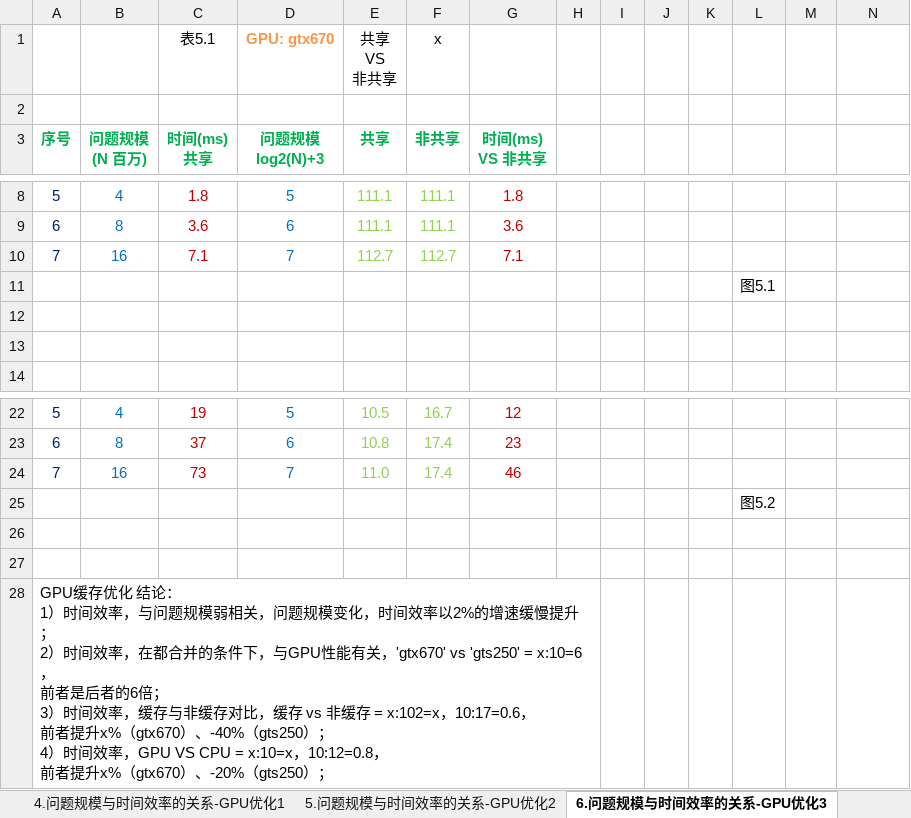
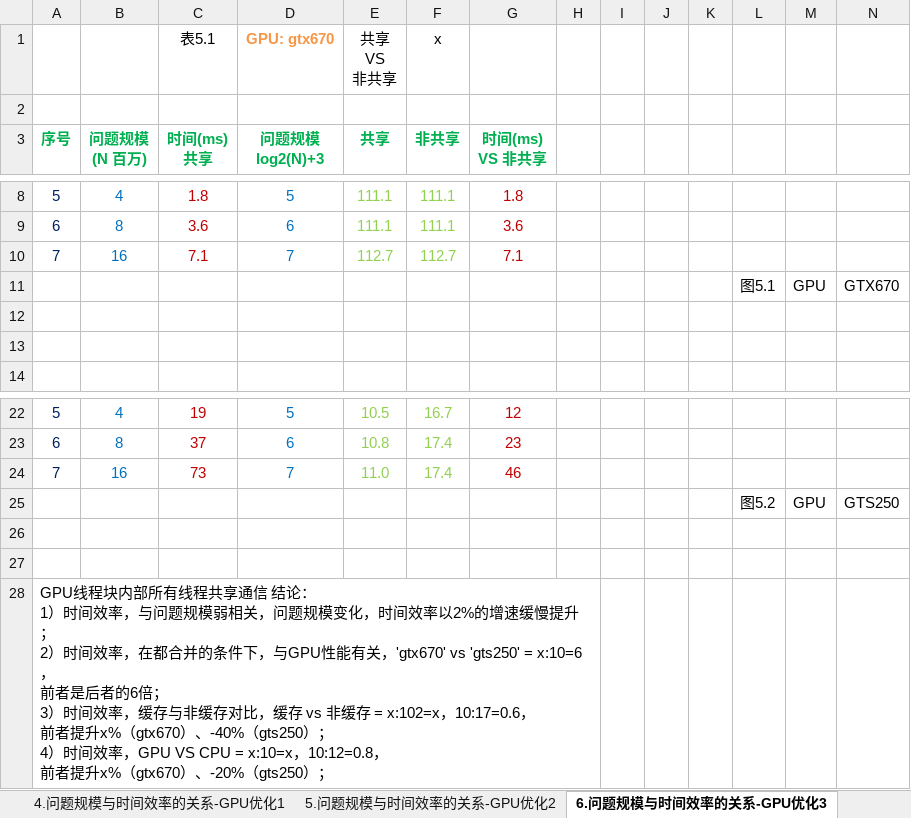
Before and after one commit to soulsheng/CudaAccMs3d, an Excel workbook: doc/基于CUDA的三维动画实时绘制效率改善算法.xlsx, sheet 6.问题规模与时间效率的关系-GPU优化3, drawn as a sheet; only a part is shown, gaps mark what is left out; values as stored, in another font and other column widths than the file's, no borders; charts and pictures not drawn; removed rows and columns are numbered as before the commit, all else as after; the diff names each change by its address in the sheet, - before the commit and + after, or states it on an @@ line.

```diff
--- a/doc/基于CUDA的三维动画实时绘制效率改善算法.xlsx (sheet 6.问题规模与时间效率的关系-GPU优化3)
+++ b/doc/基于CUDA的三维动画实时绘制效率改善算法.xlsx (sheet 6.问题规模与时间效率的关系-GPU优化3)
-row 11:  |  |  |  |  |  |  |  |  |  |  | 图5.1
+row 11:  |  |  |  |  |  |  |  |  |  |  | 图5.1 | GPU | GTX670
-row 25:  |  |  |  |  |  |  |  |  |  |  | 图5.2
+row 25:  |  |  |  |  |  |  |  |  |  |  | 图5.2 | GPU | GTS250
-A28 (序号): GPU缓存优化 结论：…
+A28 (序号): GPU线程块内部所有线程共享通信 结论：…
```
Also changed, not shown: sheet 5.问题规模与时间效率的关系-GPU优化2, charts or pictures, 3 other files.
